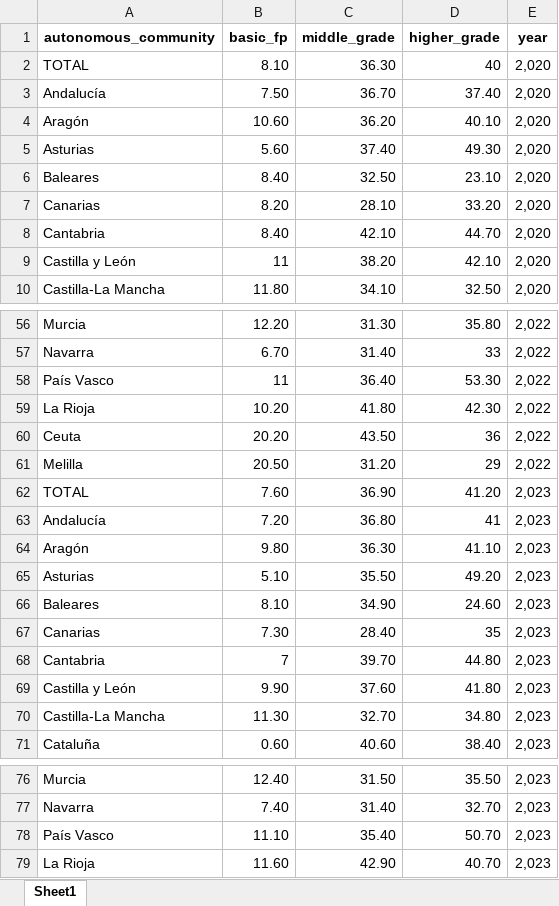
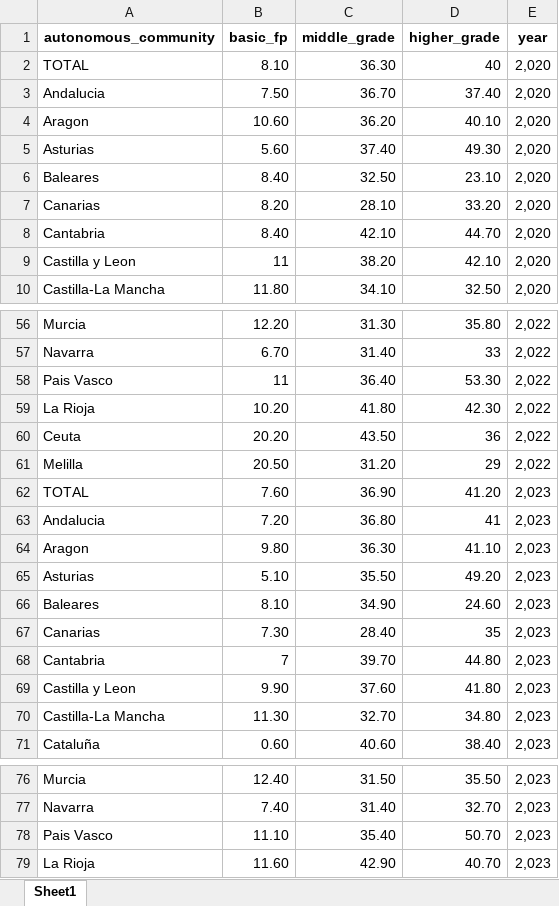
Before and after one commit to gti-sos/SOS2425-14, an Excel workbook: src/data/data-frm.xlsx, sheet Sheet1, drawn as a sheet; only a part is shown, gaps mark what is left out; values as stored, in another font and other column widths than the file's, no borders; the diff covers the shown part only; the diff names each change by its address in the sheet, - before the commit and + after, or states it on an @@ line.

```diff
--- a/src/data/data-frm.xlsx (sheet Sheet1)
+++ b/src/data/data-frm.xlsx (sheet Sheet1)
-A3 (autonomous_community): Andalucía
+A3 (autonomous_community): Andalucia
-A4 (autonomous_community): Aragón
+A4 (autonomous_community): Aragon
-A9 (autonomous_community): Castilla y León
+A9 (autonomous_community): Castilla y Leon
-A58 (autonomous_community): País Vasco
+A58 (autonomous_community): Pais Vasco
-A63 (autonomous_community): Andalucía
+A63 (autonomous_community): Andalucia
-A64 (autonomous_community): Aragón
+A64 (autonomous_community): Aragon
-A69 (autonomous_community): Castilla y León
+A69 (autonomous_community): Castilla y Leon
-A78 (autonomous_community): País Vasco
+A78 (autonomous_community): Pais Vasco
```
Also changed, not shown: 8 edited cells elsewhere in this sheet, 2 other files.
